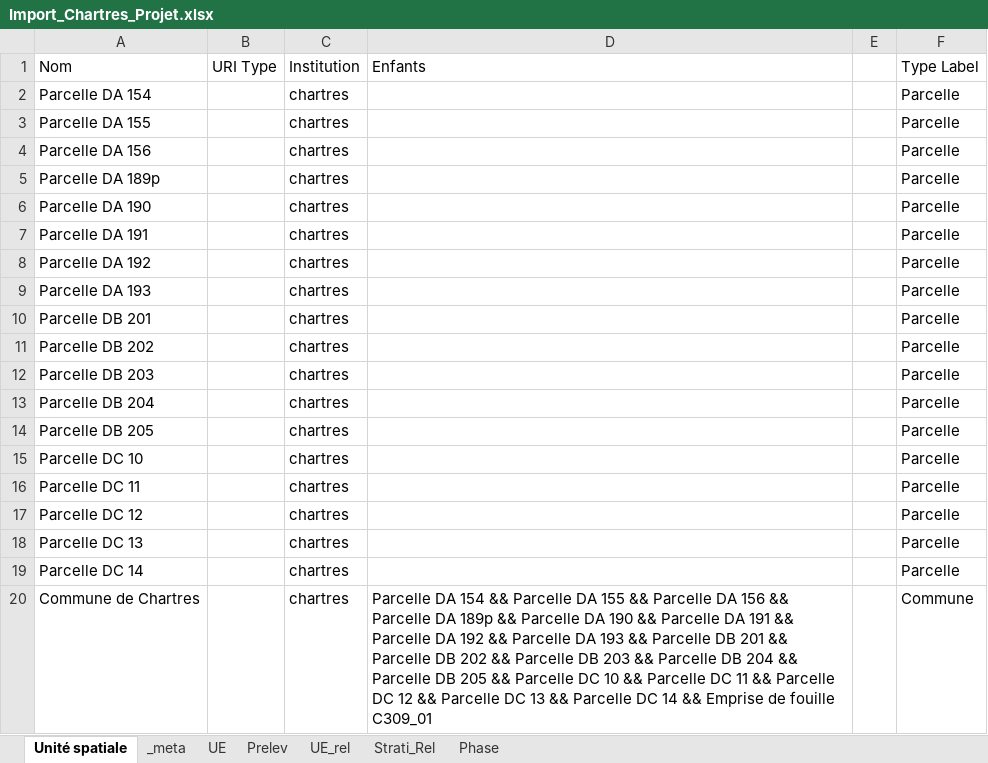
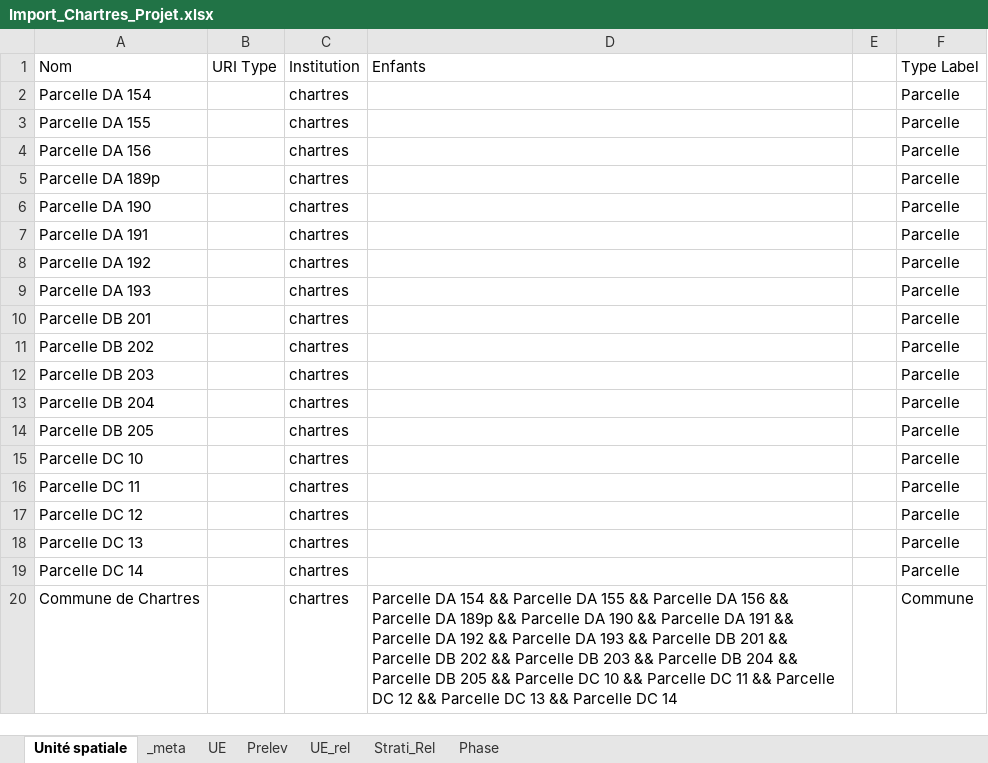
Before and after one commit to MOM-CNRS/Siamois, an Excel workbook: src/main/resources/datasets/Import_Chartres_Projet.xlsx, sheet Unité spatiale, drawn as a sheet; values as stored, in another font and other column widths than the file's, no borders; the diff names each change by its address in the sheet, - before the commit and + after, or states it on an @@ line.

Commit message:
feat(data uploader): upload places also trough additional sheet

```diff
--- a/src/main/resources/datasets/Import_Chartres_Projet.xlsx (sheet Unité spatiale)
+++ b/src/main/resources/datasets/Import_Chartres_Projet.xlsx (sheet Unité spatiale)
-D20: …DC 14 && Emprise de fouille C309_01
+D20: …DC 14
```
Also changed, not shown: 11 other files.
